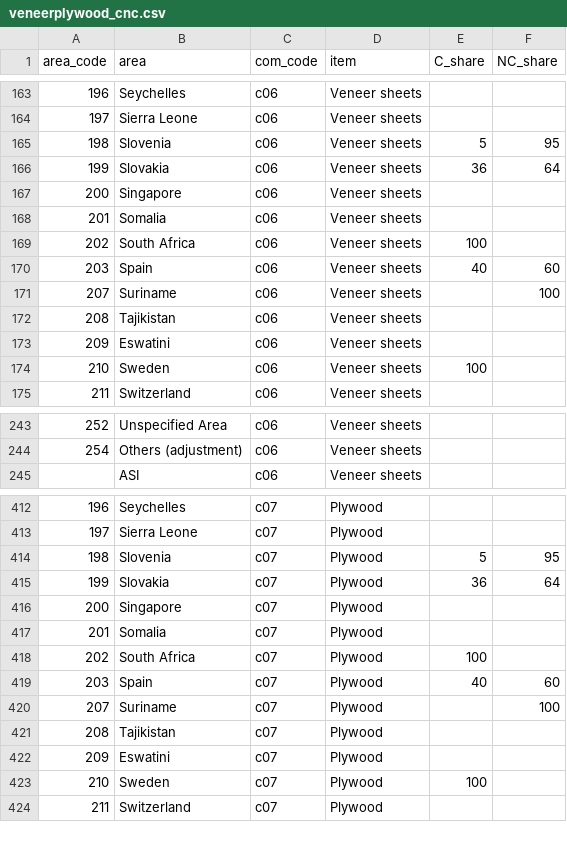
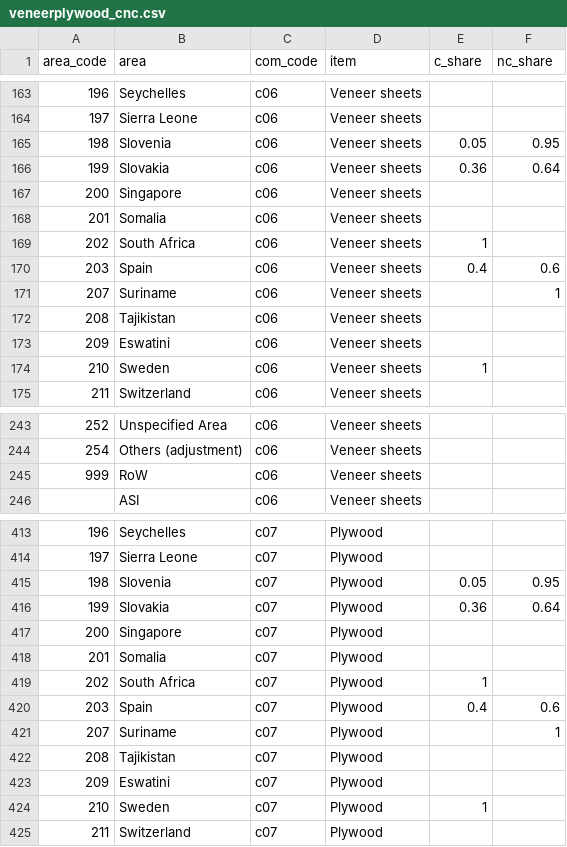
Before and after one commit to paulrougieux/forbio, a CSV file: inst/veneerplywood_cnc.csv, drawn as a sheet; only a part is shown, gaps mark what is left out; addresses are those after the commit; the diff covers the shown part only; the diff names each change by its address in the sheet, - before the commit and + after, or states it on an @@ line.

```diff
--- a/inst/veneerplywood_cnc.csv
+++ b/inst/veneerplywood_cnc.csv
-E1: C_share
+E1: c_share
-F1: NC_share
+F1: nc_share
-E165 (c_share): 5
+E165 (c_share): 0.05
-F165 (nc_share): 95
+F165 (nc_share): 0.95
-E166 (c_share): 36
+E166 (c_share): 0.36
-F166 (nc_share): 64
+F166 (nc_share): 0.64
-E169 (c_share): 100
+E169 (c_share): 1
-E170 (c_share): 40
+E170 (c_share): 0.4
-F170 (nc_share): 60
+F170 (nc_share): 0.6
-F171 (nc_share): 100
+F171 (nc_share): 1
-E174 (c_share): 100
+E174 (c_share): 1
+row 245: 999 | RoW | c06 | Veneer sheets
-E415 (c_share): 5
+E415 (c_share): 0.05
-F415 (nc_share): 95
+F415 (nc_share): 0.95
-E416 (c_share): 36
+E416 (c_share): 0.36
-F416 (nc_share): 64
+F416 (nc_share): 0.64
-E419 (c_share): 100
+E419 (c_share): 1
-E420 (c_share): 40
+E420 (c_share): 0.4
-F420 (nc_share): 60
+F420 (nc_share): 0.6
-F421 (nc_share): 100
+F421 (nc_share): 1
-E424 (c_share): 100
+E424 (c_share): 1
```
Also changed, not shown: 1 added row and 64 edited cells elsewhere in this file, 3 other files.
